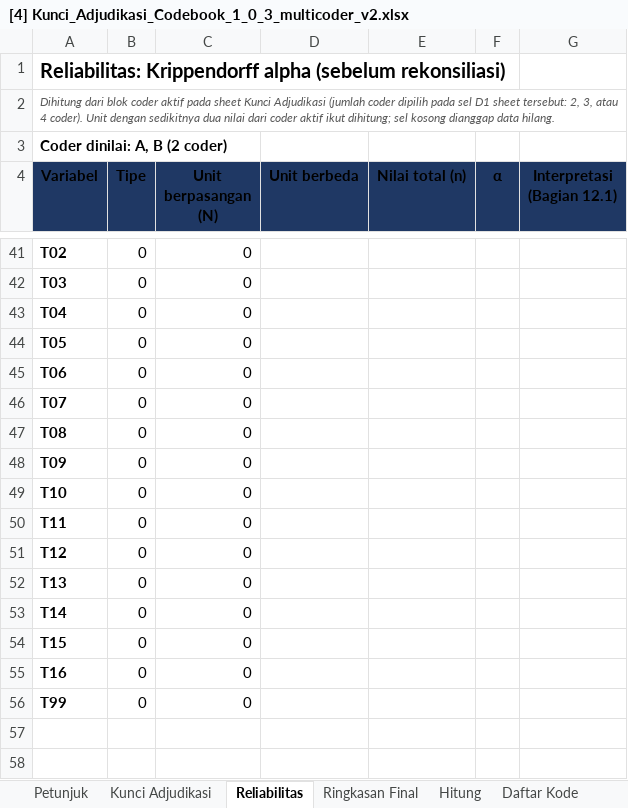
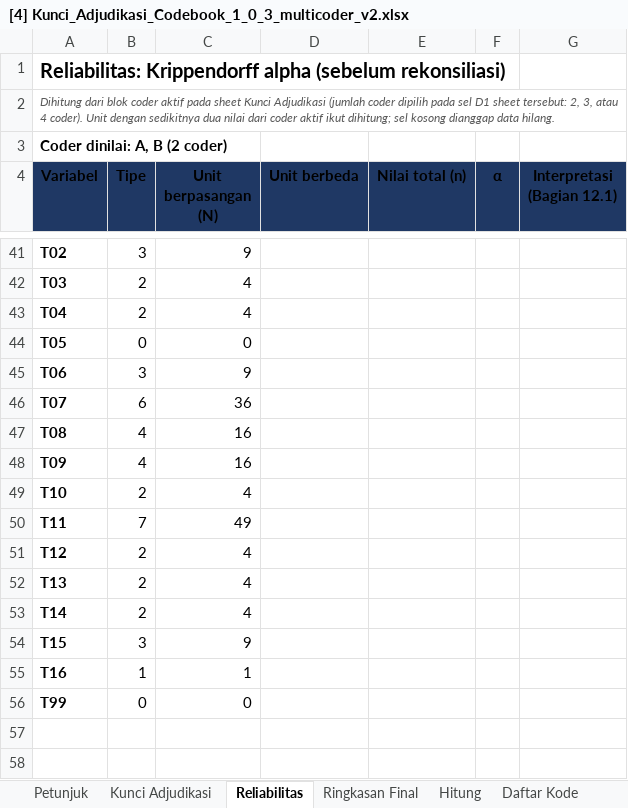
Before and after one commit to ajiww/Prosedur-Penelitian, an Excel workbook: P4 Pengembangan Kebutuhan Perangkat Lunak/A Elisitasi/A4 Coding/[4] Kunci_Adjudikasi_Codebook_1_0_3_multicoder_v2.xlsx, sheet Reliabilitas, drawn as a sheet; only a part is shown, gaps mark what is left out; values as stored, in another font and other column widths than the file's, no borders; the diff covers the shown part only; the diff names each change by its address in the sheet, - before the commit and + after, or states it on an @@ line.

```diff
--- a/P4 Pengembangan Kebutuhan Perangkat Lunak/A Elisitasi/A4 Coding/[4] Kunci_Adjudikasi_Codebook_1_0_3_multicoder_v2.xlsx (sheet Reliabilitas)
+++ b/P4 Pengembangan Kebutuhan Perangkat Lunak/A Elisitasi/A4 Coding/[4] Kunci_Adjudikasi_Codebook_1_0_3_multicoder_v2.xlsx (sheet Reliabilitas)
-B41 (Tipe): 0
+B41 (Tipe): 3
-C41 (Unit berpasangan (N)): 0
+C41 (Unit berpasangan (N)): 9
-B42:B43 (Tipe): 0
+B42:B43 (Tipe): 2
-C42:C43 (Unit berpasangan (N)): 0
+C42:C43 (Unit berpasangan (N)): 4
-B45 (Tipe): 0
+B45 (Tipe): 3
-C45 (Unit berpasangan (N)): 0
+C45 (Unit berpasangan (N)): 9
-B46 (Tipe): 0
+B46 (Tipe): 6
-C46 (Unit berpasangan (N)): 0
+C46 (Unit berpasangan (N)): 36
-B47:B48 (Tipe): 0
+B47:B48 (Tipe): 4
-C47:C48 (Unit berpasangan (N)): 0
+C47:C48 (Unit berpasangan (N)): 16
-B49 (Tipe): 0
+B49 (Tipe): 2
-C49 (Unit berpasangan (N)): 0
+C49 (Unit berpasangan (N)): 4
-B50 (Tipe): 0
+B50 (Tipe): 7
-C50 (Unit berpasangan (N)): 0
+C50 (Unit berpasangan (N)): 49
-B51:B53 (Tipe): 0
+B51:B53 (Tipe): 2
-C51:C53 (Unit berpasangan (N)): 0
+C51:C53 (Unit berpasangan (N)): 4
-B54 (Tipe): 0
+B54 (Tipe): 3
-C54 (Unit berpasangan (N)): 0
+C54 (Unit berpasangan (N)): 9
-B55 (Tipe): 0
+B55 (Tipe): 1
-C55 (Unit berpasangan (N)): 0
+C55 (Unit berpasangan (N)): 1
```
Also changed, not shown: 3 added rows, 3 removed rows and 64 edited cells elsewhere in this sheet, sheet Kunci Adjudikasi, sheet Hitung, sheet Ringkasan Final, hidden cells, P4 Pengembangan Kebutuhan Perangkat Lunak/A Elisitasi/A4 Coding/20261027 Lembar_Coding_Codebook_1_0_3 (Afriansyah).xlsx, 2 other files.
